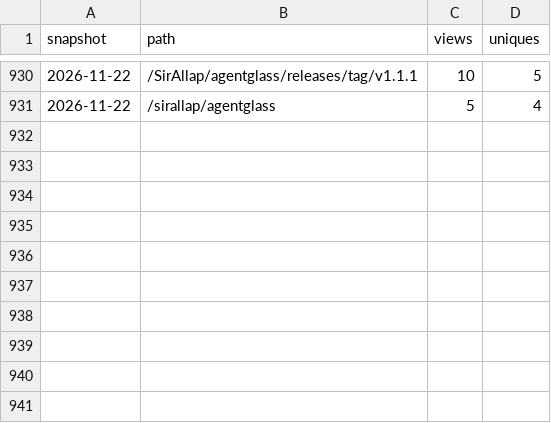
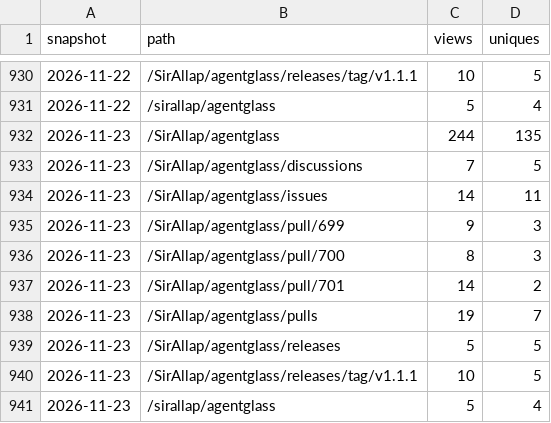
Before and after one commit to SirAllap/agentglass, a CSV file: paths.csv, drawn as a sheet; only a part is shown, gaps mark what is left out; the diff names each change by its address in the sheet, - before the commit and + after, or states it on an @@ line.

```diff
--- a/paths.csv
+++ b/paths.csv
+row 932: 2026-11-23 | /SirAllap/agentglass | 244 | 135
+row 933: 2026-11-23 | /SirAllap/agentglass/discussions | 7 | 5
+row 934: 2026-11-23 | /SirAllap/agentglass/issues | 14 | 11
+row 935: 2026-11-23 | /SirAllap/agentglass/pull/699 | 9 | 3
+row 936: 2026-11-23 | /SirAllap/agentglass/pull/700 | 8 | 3
+row 937: 2026-11-23 | /SirAllap/agentglass/pull/701 | 14 | 2
+row 938: 2026-11-23 | /SirAllap/agentglass/pulls | 19 | 7
+row 939: 2026-11-23 | /SirAllap/agentglass/releases | 5 | 5
+row 940: 2026-11-23 | /SirAllap/agentglass/releases/tag/v1.1.1 | 10 | 5
+row 941: 2026-11-23 | /sirallap/agentglass | 5 | 4
```
Also changed, not shown: clones.csv, referrers.csv, 1 other file.
